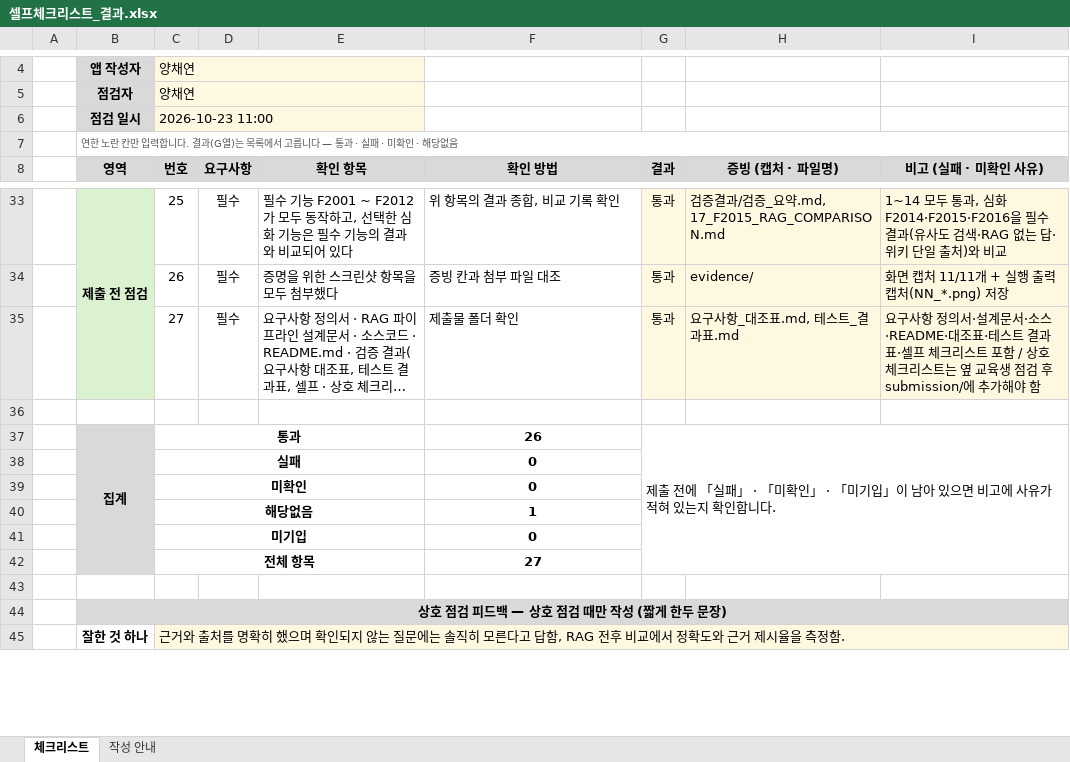
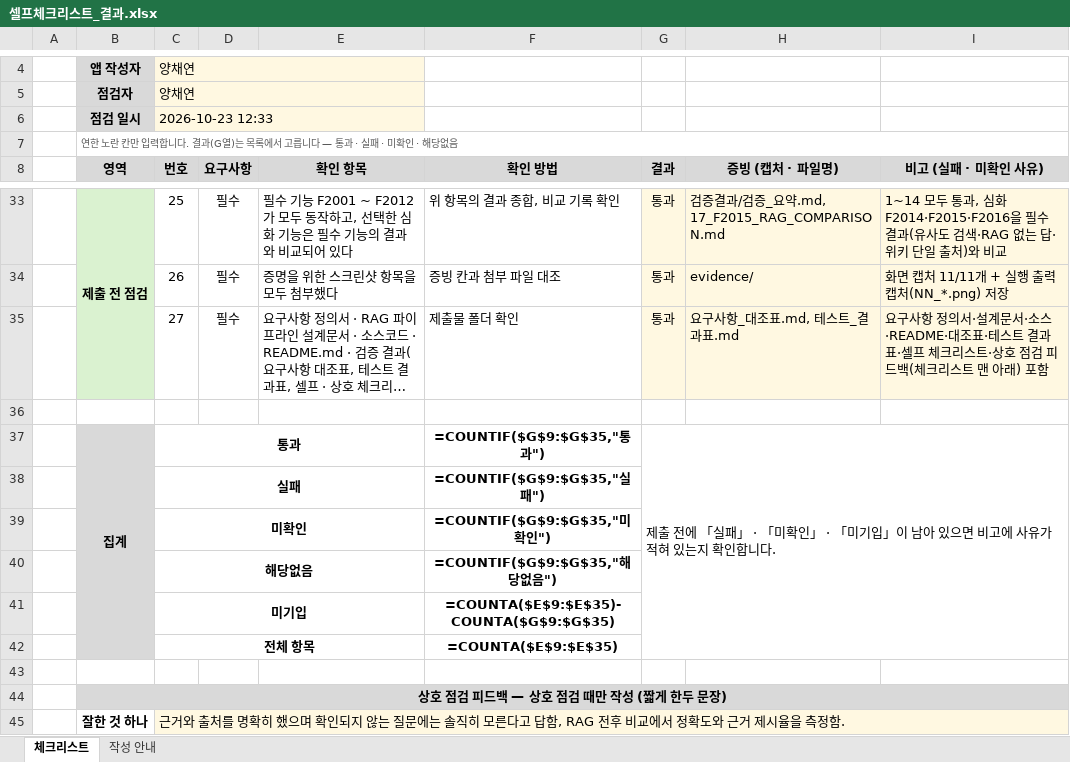
Before and after one commit to Chonsky1/disease_dictionary, an Excel workbook: submission/셀프체크리스트_결과.xlsx, sheet 체크리스트, drawn as a sheet; only a part is shown, gaps mark what is left out; long unchanged cells end in …; values as stored, in another font and other column widths than the file's, no borders; formulas without a stored value are shown as written; conditional formats not drawn; the diff names each change by its address in the sheet, - before the commit and + after, or states it on an @@ line.

```diff
--- a/submission/셀프체크리스트_결과.xlsx (sheet 체크리스트)
+++ b/submission/셀프체크리스트_결과.xlsx (sheet 체크리스트)
-C6 (번호): 2026-10-23 11:00
+C6 (번호): 2026-10-23 12:33
-I35 (비고 (실패 · 미확인 사유)): …크리스트 포함 / 상호 체크리스트는 옆 교육생 점검 후 submission/에 추가해야 함
+I35 (비고 (실패 · 미확인 사유)): …크리스트·상호 점검 피드백(체크리스트 맨 아래) 포함
-F37 (확인 방법): 26
+F37 (확인 방법): =COUNTIF($G$9:$G$35,"통과")
-F38 (확인 방법): 0
+F38 (확인 방법): =COUNTIF($G$9:$G$35,"실패")
-F39 (확인 방법): 0
+F39 (확인 방법): =COUNTIF($G$9:$G$35,"미확인")
-F40 (확인 방법): 1
+F40 (확인 방법): =COUNTIF($G$9:$G$35,"해당없음")
-F41 (확인 방법): 0
+F41 (확인 방법): =COUNTA($E$9:$E$35)-COUNTA($G$9:$G$35)
-F42 (확인 방법): 27
+F42 (확인 방법): =COUNTA($E$9:$E$35)
```
Also changed, not shown: 4 other files.
